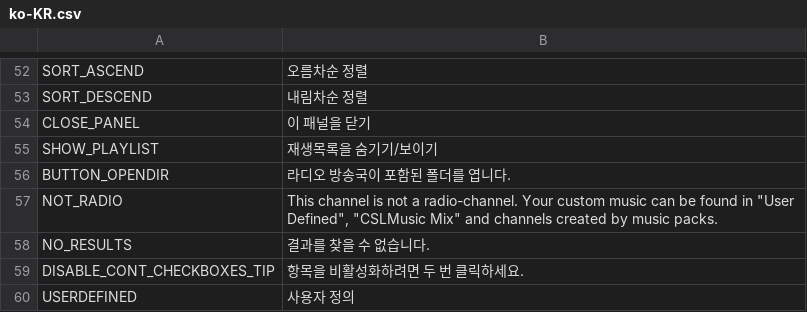
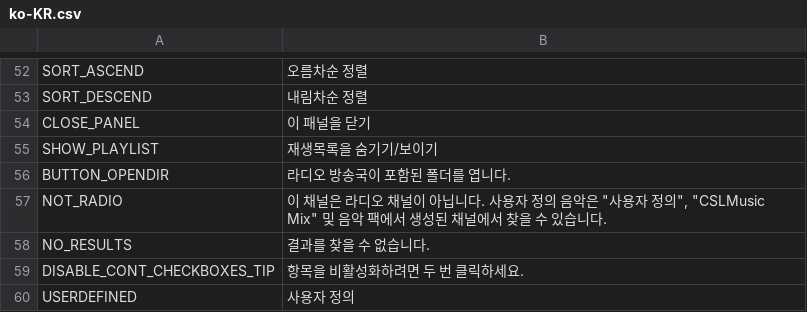
Before and after one commit to will258012/CSLMusicModRevisited, a CSV file: CSLMusicMod/Translations/ko-KR.csv, drawn as a sheet; only a part is shown, gaps mark what is left out.

Commit message:
New translations en-en.csv (Korean)
[ci skip]

```diff
--- a/CSLMusicMod/Translations/ko-KR.csv
+++ b/CSLMusicMod/Translations/ko-KR.csv
@@ -57,3 +57,3 @@
 "BUTTON_OPENDIR","라디오 방송국이 포함된 폴더를 엽니다.",""
-"NOT_RADIO","This channel is not a radio-channel. Your custom music can be found in ""User Defined"", ""CSLMusic Mix"" and channels created by music packs.",""
+"NOT_RADIO","이 채널은 라디오 채널이 아닙니다. 사용자 정의 음악은 ""사용자 정의"", ""CSLMusic Mix"" 및 음악 팩에서 생성된 채널에서 찾을 수 있습니다.",""
 "NO_RESULTS","결과를 찾을 수 없습니다.",""
```
